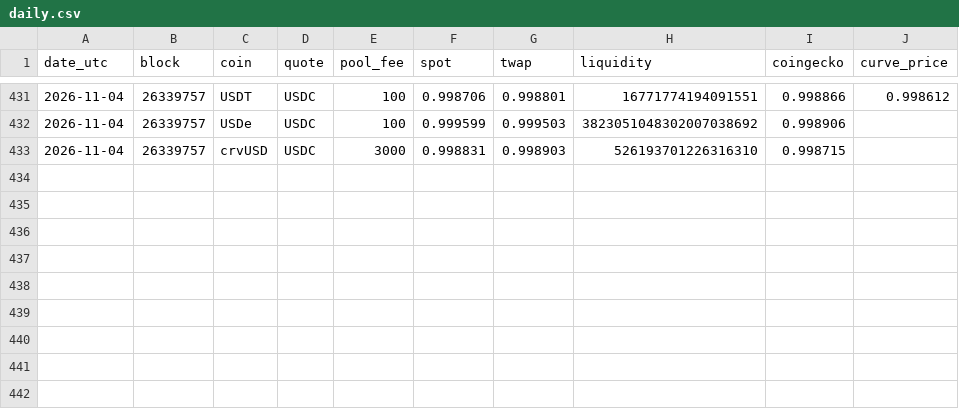
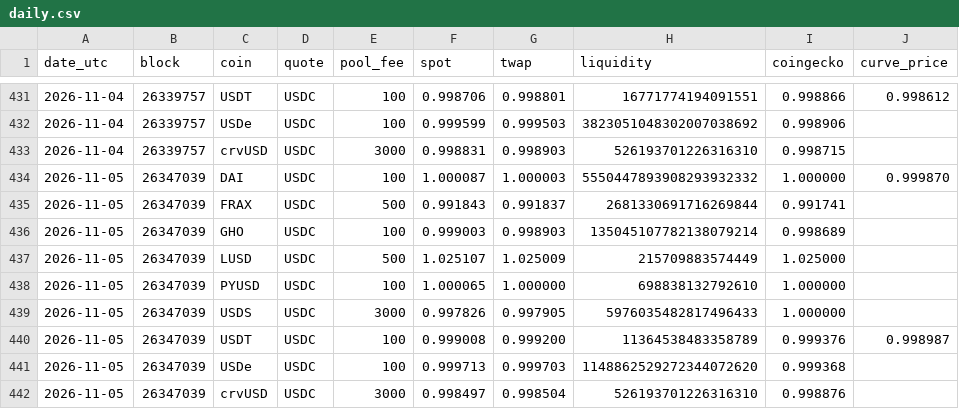
Before and after one commit to AlinaSchan/stablepeg, a CSV file: data/daily.csv, drawn as a sheet; only a part is shown, gaps mark what is left out; the diff names each change by its address in the sheet, - before the commit and + after, or states it on an @@ line.

```diff
--- a/data/daily.csv
+++ b/data/daily.csv
+row 434: 2026-11-05 | 26347039 | DAI | USDC | 100 | 1.000087 | 1.000003 | 5550447893908293932332 | 1.000000 | 0.999870
+row 435: 2026-11-05 | 26347039 | FRAX | USDC | 500 | 0.991843 | 0.991837 | 2681330691716269844 | 0.991741
+row 436: 2026-11-05 | 26347039 | GHO | USDC | 100 | 0.999003 | 0.998903 | 135045107782138079214 | 0.998689
+row 437: 2026-11-05 | 26347039 | LUSD | USDC | 500 | 1.025107 | 1.025009 | 215709883574449 | 1.025000
+row 438: 2026-11-05 | 26347039 | PYUSD | USDC | 100 | 1.000065 | 1.000000 | 698838132792610 | 1.000000
+row 439: 2026-11-05 | 26347039 | USDS | USDC | 3000 | 0.997826 | 0.997905 | 5976035482817496433 | 1.000000
+row 440: 2026-11-05 | 26347039 | USDT | USDC | 100 | 0.999008 | 0.999200 | 11364538483358789 | 0.999376 | 0.998987
+row 441: 2026-11-05 | 26347039 | USDe | USDC | 100 | 0.999713 | 0.999703 | 1148862529272344072620 | 0.999368
+row 442: 2026-11-05 | 26347039 | crvUSD | USDC | 3000 | 0.998497 | 0.998504 | 526193701226316310 | 0.998876
```
